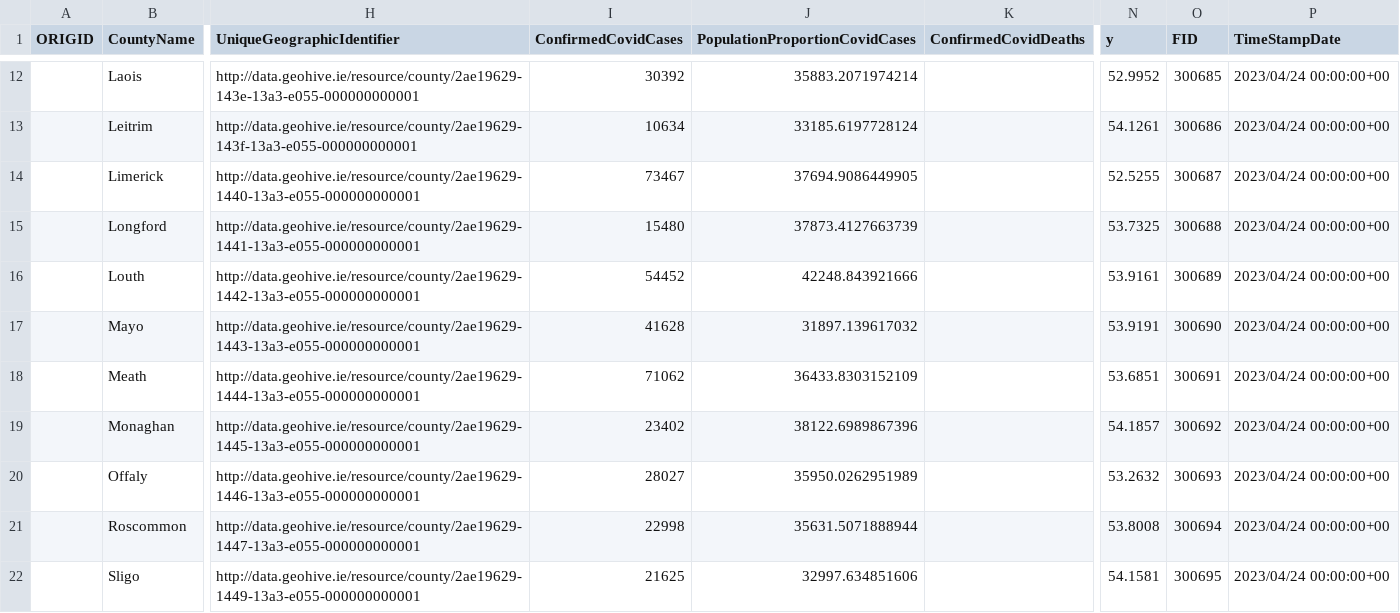
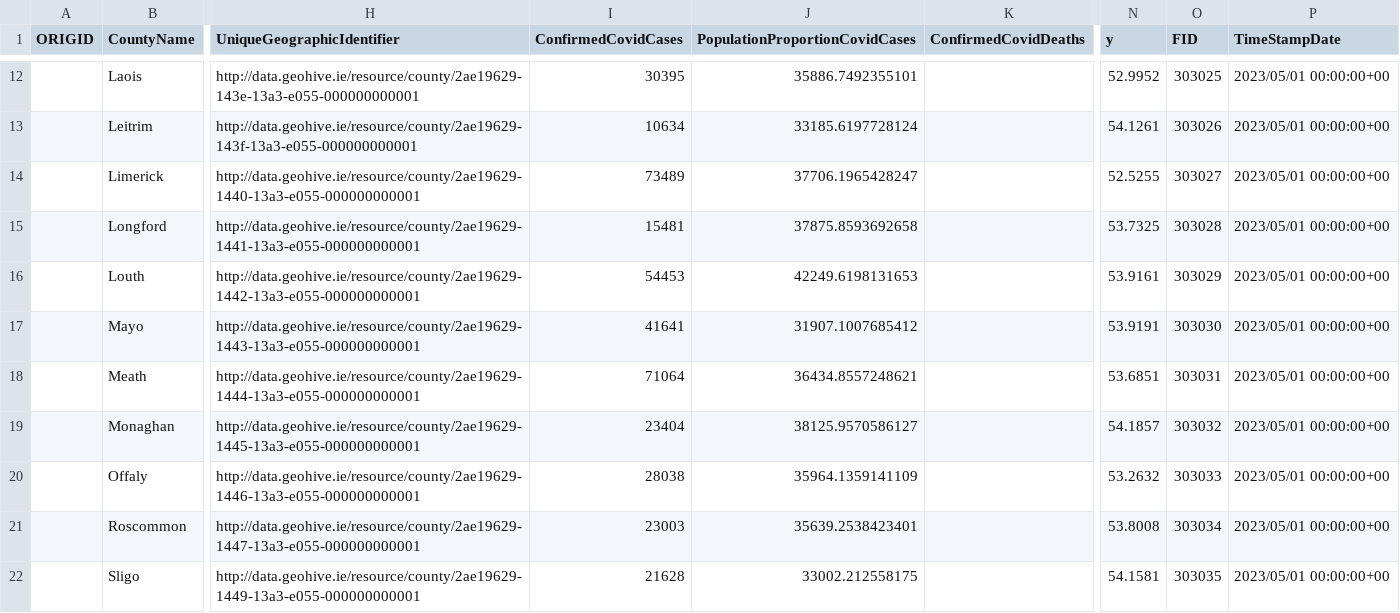
Before and after one commit to stephenc/2021-ireland-stats, a CSV file: data/COVID-19_HPSC_County_Statistics_Latest_Point_Geometry.csv, drawn as a sheet; only a part is shown, gaps mark what is left out; the diff covers the shown part only; the diff names each change by its address in the sheet, - before the commit and + after, or states it on an @@ line.

```diff
--- a/data/COVID-19_HPSC_County_Statistics_Latest_Point_Geometry.csv
+++ b/data/COVID-19_HPSC_County_Statistics_Latest_Point_Geometry.csv
-I12 (ConfirmedCovidCases): 30392
+I12 (ConfirmedCovidCases): 30395
-J12 (PopulationProportionCovidCases): 35883.2071974214
+J12 (PopulationProportionCovidCases): 35886.7492355101
-O12 (FID): 300685
+O12 (FID): 303025
-P12:P22 (TimeStampDate): 2023/04/24 00:00:00+00
+P12:P22 (TimeStampDate): 2023/05/01 00:00:00+00
-O13 (FID): 300686
+O13 (FID): 303026
-I14 (ConfirmedCovidCases): 73467
+I14 (ConfirmedCovidCases): 73489
-J14 (PopulationProportionCovidCases): 37694.9086449905
+J14 (PopulationProportionCovidCases): 37706.1965428247
-O14 (FID): 300687
+O14 (FID): 303027
-I15 (ConfirmedCovidCases): 15480
+I15 (ConfirmedCovidCases): 15481
-J15 (PopulationProportionCovidCases): 37873.4127663739
+J15 (PopulationProportionCovidCases): 37875.8593692658
-O15 (FID): 300688
+O15 (FID): 303028
-I16 (ConfirmedCovidCases): 54452
+I16 (ConfirmedCovidCases): 54453
-J16 (PopulationProportionCovidCases): 42248.843921666
+J16 (PopulationProportionCovidCases): 42249.6198131653
-O16 (FID): 300689
+O16 (FID): 303029
-I17 (ConfirmedCovidCases): 41628
+I17 (ConfirmedCovidCases): 41641
-J17 (PopulationProportionCovidCases): 31897.139617032
+J17 (PopulationProportionCovidCases): 31907.1007685412
-O17 (FID): 300690
+O17 (FID): 303030
-I18 (ConfirmedCovidCases): 71062
+I18 (ConfirmedCovidCases): 71064
-J18 (PopulationProportionCovidCases): 36433.8303152109
+J18 (PopulationProportionCovidCases): 36434.8557248621
-O18 (FID): 300691
+O18 (FID): 303031
-I19 (ConfirmedCovidCases): 23402
+I19 (ConfirmedCovidCases): 23404
-J19 (PopulationProportionCovidCases): 38122.6989867396
+J19 (PopulationProportionCovidCases): 38125.9570586127
-O19 (FID): 300692
+O19 (FID): 303032
-I20 (ConfirmedCovidCases): 28027
+I20 (ConfirmedCovidCases): 28038
-J20 (PopulationProportionCovidCases): 35950.0262951989
+J20 (PopulationProportionCovidCases): 35964.1359141109
-O20 (FID): 300693
+O20 (FID): 303033
-I21 (ConfirmedCovidCases): 22998
+I21 (ConfirmedCovidCases): 23003
-J21 (PopulationProportionCovidCases): 35631.5071888944
+J21 (PopulationProportionCovidCases): 35639.2538423401
-O21 (FID): 300694
+O21 (FID): 303034
-I22 (ConfirmedCovidCases): 21625
+I22 (ConfirmedCovidCases): 21628
-J22 (PopulationProportionCovidCases): 32997.634851606
+J22 (PopulationProportionCovidCases): 33002.212558175
-O22 (FID): 300695
+O22 (FID): 303035
```
Also changed, not shown: 60 edited cells elsewhere in this file, data/COVID-19_Antigen.csv, data/COVID-19_HPSC_Detailed_Statistics_Profile.csv, 10 other files.
